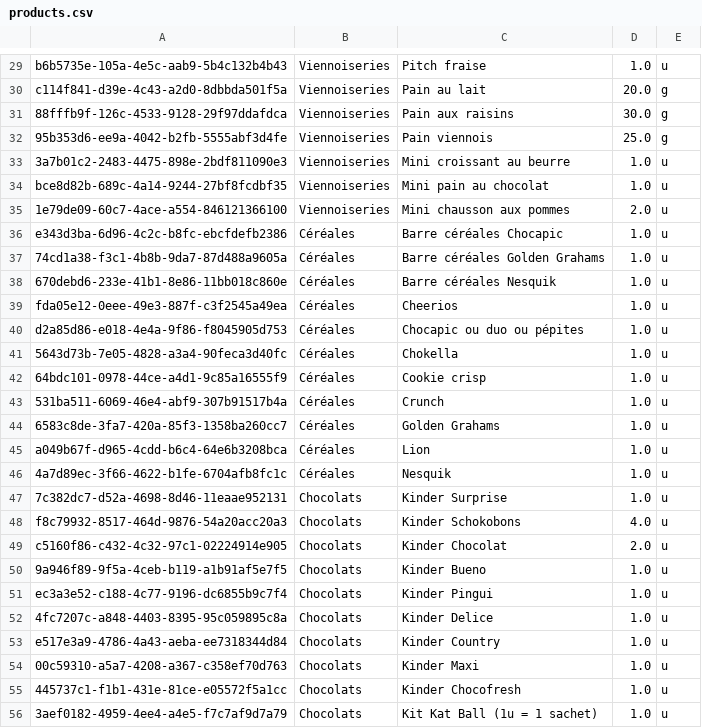
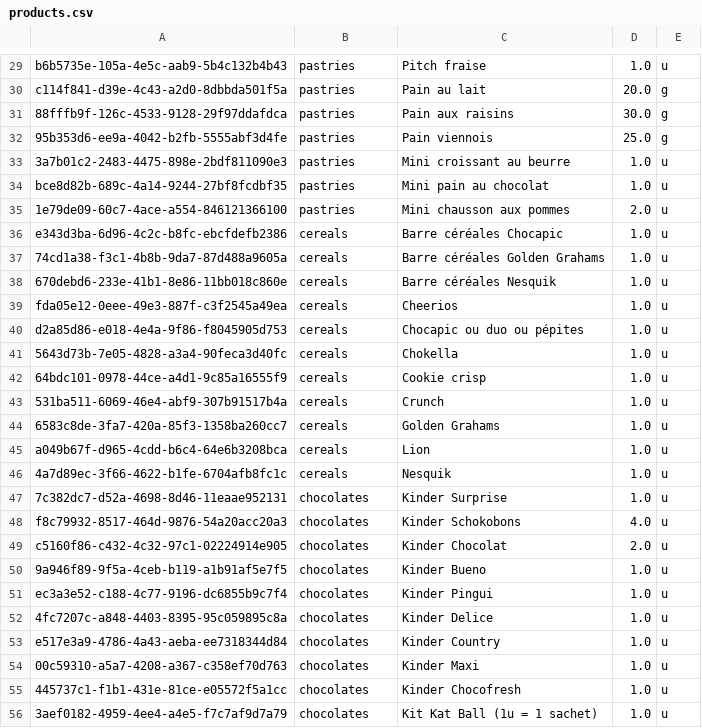
Before and after one commit to agateau/equiv, a CSV file: app/src/main/assets/products.csv, drawn as a sheet; only a part is shown, gaps mark what is left out; the diff covers the shown part only; the diff names each change by its address in the sheet, - before the commit and + after, or states it on an @@ line.

```diff
--- a/app/src/main/assets/products.csv
+++ b/app/src/main/assets/products.csv
-B29:B35: Viennoiseries
+B29:B35: pastries
-B36:B46: Céréales
+B36:B46: cereals
-B47:B56: Chocolats
+B47:B56: chocolates
```
Also changed, not shown: 72 edited cells elsewhere in this file, 18 other files.
